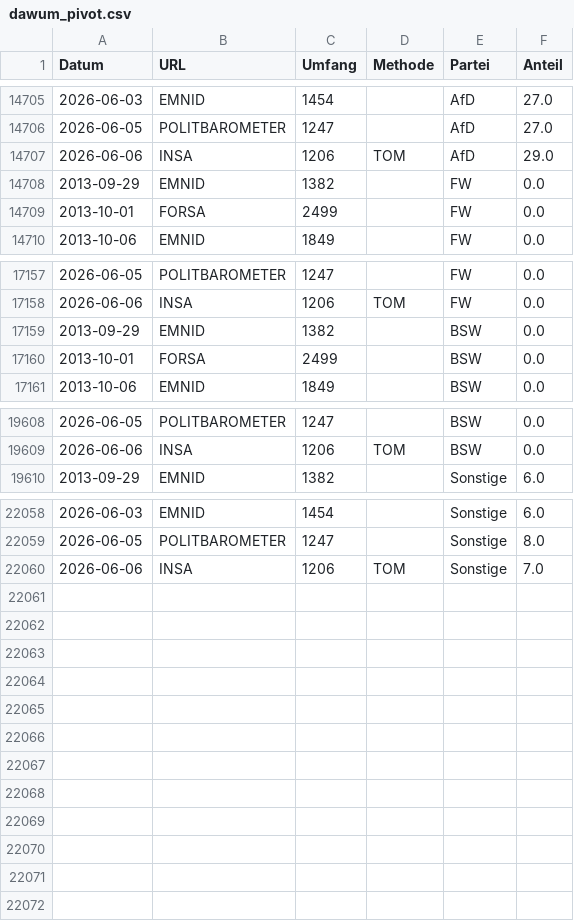
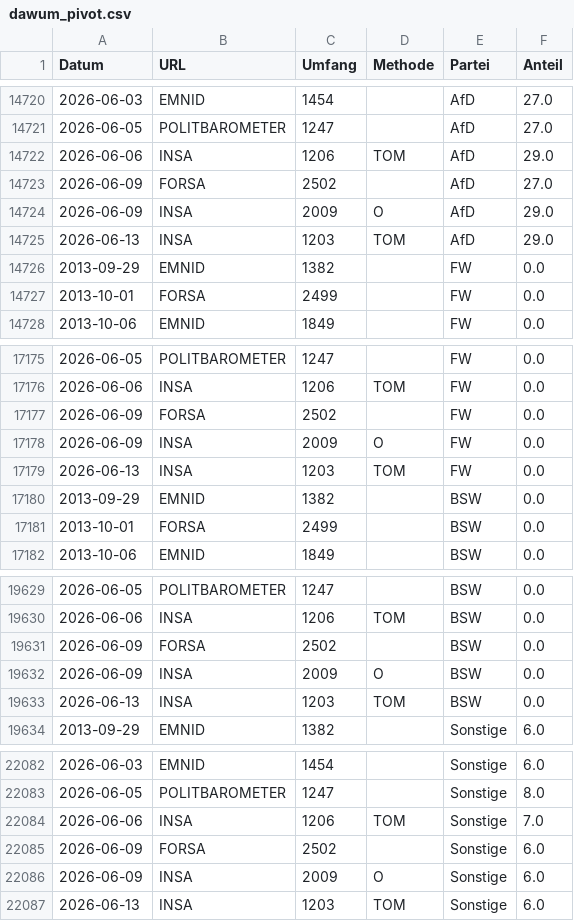
Before and after one commit to thomascamminady/dawum-crawl, a CSV file: data/dawum_pivot.csv, drawn as a sheet; only a part is shown, gaps mark what is left out; the diff covers the shown part only.

```diff
--- a/data/dawum_pivot.csv
+++ b/data/dawum_pivot.csv
@@ -14707,2 +14722,5 @@ Datum,URL,Umfang,Methode,Partei,Anteil
 2026-06-06,INSA,1206,TOM,AfD,29.0
+2026-06-09,FORSA,2502,"",AfD,27.0
+2026-06-09,INSA,2009,O,AfD,29.0
+2026-06-13,INSA,1203,TOM,AfD,29.0
 2013-09-29,EMNID,1382,"",FW,0.0
@@ -17158,2 +17176,5 @@ Datum,URL,Umfang,Methode,Partei,Anteil
 2026-06-06,INSA,1206,TOM,FW,0.0
+2026-06-09,FORSA,2502,"",FW,0.0
+2026-06-09,INSA,2009,O,FW,0.0
+2026-06-13,INSA,1203,TOM,FW,0.0
 2013-09-29,EMNID,1382,"",BSW,0.0
@@ -19609,2 +19630,5 @@ Datum,URL,Umfang,Methode,Partei,Anteil
 2026-06-06,INSA,1206,TOM,BSW,0.0
+2026-06-09,FORSA,2502,"",BSW,0.0
+2026-06-09,INSA,2009,O,BSW,0.0
+2026-06-13,INSA,1203,TOM,BSW,0.0
 2013-09-29,EMNID,1382,"",Sonstige,6.0
@@ -22060 +22084,4 @@ Datum,URL,Umfang,Methode,Partei,Anteil
 2026-06-06,INSA,1206,TOM,Sonstige,7.0
+2026-06-09,FORSA,2502,"",Sonstige,6.0
+2026-06-09,INSA,2009,O,Sonstige,6.0
+2026-06-13,INSA,1203,TOM,Sonstige,6.0
```
Also changed, not shown: 15 added rows elsewhere in this file, data/dawum.csv, 1 other file.
